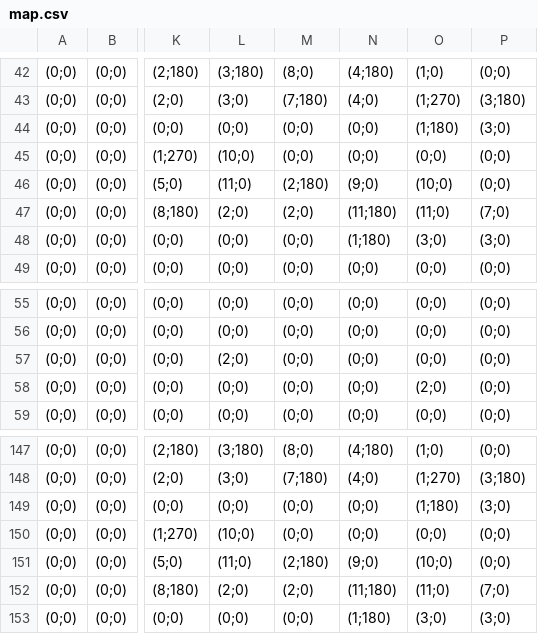
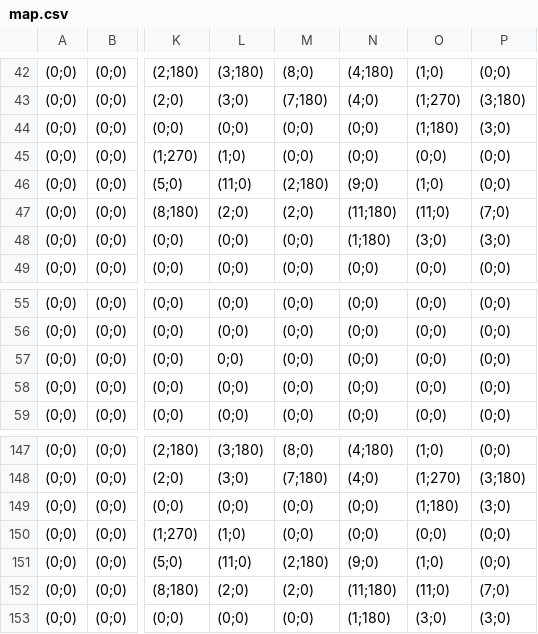
Before and after one commit to MaximVerhaert/MonogameGameDevelopment, a CSV file: Data/map.csv, drawn as a sheet; only a part is shown, gaps mark what is left out; the diff covers the shown part only; the diff names each change by its address in the sheet, - before the commit and + after, or states it on an @@ line.

```diff
--- a/Data/map.csv
+++ b/Data/map.csv
-L45: (10;0)
+L45: (1;0)
-O46: (10;0)
+O46: (1;0)
-L57: (2;0)
+L57: 0;0)
-O58: (2;0)
+O58: (0;0)
-L150: (10;0)
+L150: (1;0)
-O151: (10;0)
+O151: (1;0)
```
Also changed, not shown: 40 edited cells elsewhere in this file, 14 other files.
